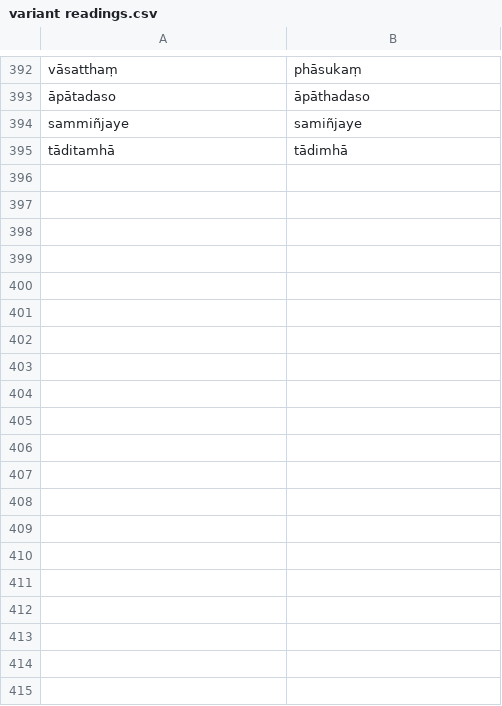
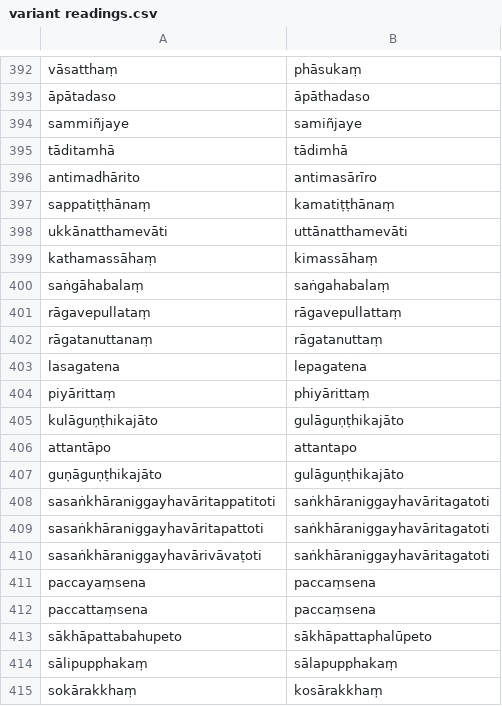
Before and after one commit to digitalpalidictionary/inflection-generator, a CSV file: sandhi/variant readings.csv, drawn as a sheet; only a part is shown, gaps mark what is left out; the diff covers the shown part only; the diff names each change by its address in the sheet, - before the commit and + after, or states it on an @@ line.

Commit message:
sandhi

```diff
--- a/sandhi/variant readings.csv
+++ b/sandhi/variant readings.csv
+row 396: antimadhārito | antimasārīro
+row 397: sappatiṭṭhānaṃ | kamatiṭṭhānaṃ
+row 398: ukkānatthamevāti | uttānatthamevāti
+row 399: kathamassāhaṃ | kimassāhaṃ
+row 400: saṅgāhabalaṃ | saṅgahabalaṃ
+row 401: rāgavepullataṃ | rāgavepullattaṃ
+row 402: rāgatanuttanaṃ | rāgatanuttaṃ
+row 403: lasagatena | lepagatena
+row 404: piyārittaṃ | phiyārittaṃ
+row 405: kulāguṇṭhikajāto | gulāguṇṭhikajāto
+row 406: attantāpo | attantapo
+row 407: guṇāguṇṭhikajāto | gulāguṇṭhikajāto
+row 408: sasaṅkhāraniggayhavāritappatitoti | saṅkhāraniggayhavāritagatoti
+row 409: sasaṅkhāraniggayhavāritapattoti | saṅkhāraniggayhavāritagatoti
+row 410: sasaṅkhāraniggayhavārivāvaṭoti | saṅkhāraniggayhavāritagatoti
+row 411: paccayaṃsena | paccaṃsena
+row 412: paccattaṃsena | paccaṃsena
+row 413: sākhāpattabahupeto | sākhāpattaphalūpeto
+row 414: sālipupphakaṃ | sālapupphakaṃ
+row 415: sokārakkhaṃ | kosārakkhaṃ
```
Also changed, not shown: 49 added rows elsewhere in this file, sandhi/manual corrections.csv, 1 other file.
